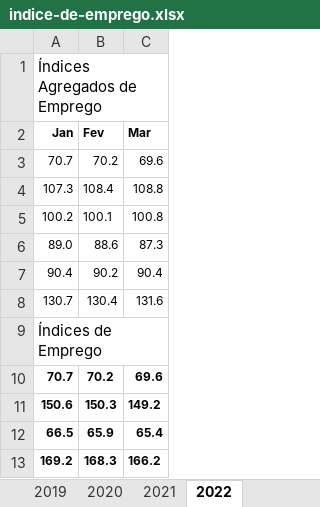
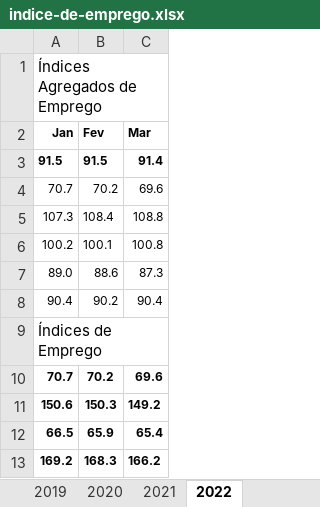
Before and after one commit to bboa3/tactic, an Excel workbook: files/employmentIndex/indice-de-emprego.xlsx, sheet 2022, drawn as a sheet; only a part is shown; values as stored, in another font and other column widths than the file's, no borders; removed rows and columns are numbered as before the commit, all else as after; the diff names each change by its address in the sheet, - before the commit and + after, or states it on an @@ line.

```diff
--- a/files/employmentIndex/indice-de-emprego.xlsx (sheet 2022)
+++ b/files/employmentIndex/indice-de-emprego.xlsx (sheet 2022)
+row 3: 91.5 | 91.5 | 91.4
-row 8: 130.7 | 130.4 | 131.6
```
Also changed, not shown: sheet 2016, 4 other files.
